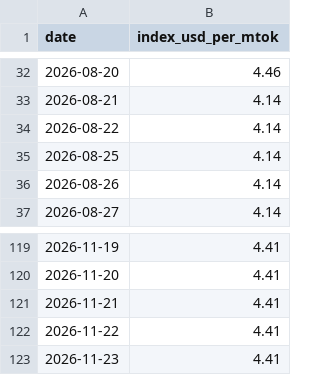
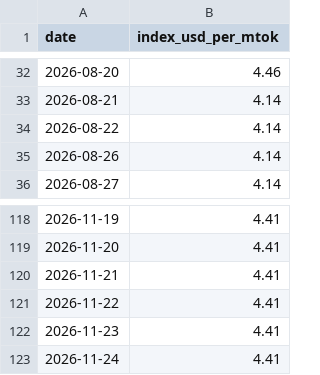
Before and after one commit to romanshumy/llm-prices-data, a CSV file: llm-price-index.csv, drawn as a sheet; only a part is shown, gaps mark what is left out; removed rows and columns are numbered as before the commit, all else as after; the diff names each change by its address in the sheet, - before the commit and + after, or states it on an @@ line.

Commit message:
data: sync 2026-11-24 00:22 UTC

```diff
--- a/llm-price-index.csv
+++ b/llm-price-index.csv
-row 35: 2026-08-25 | 4.14
+row 123: 2026-11-24 | 4.41
```
Also changed, not shown: 5 other files.
